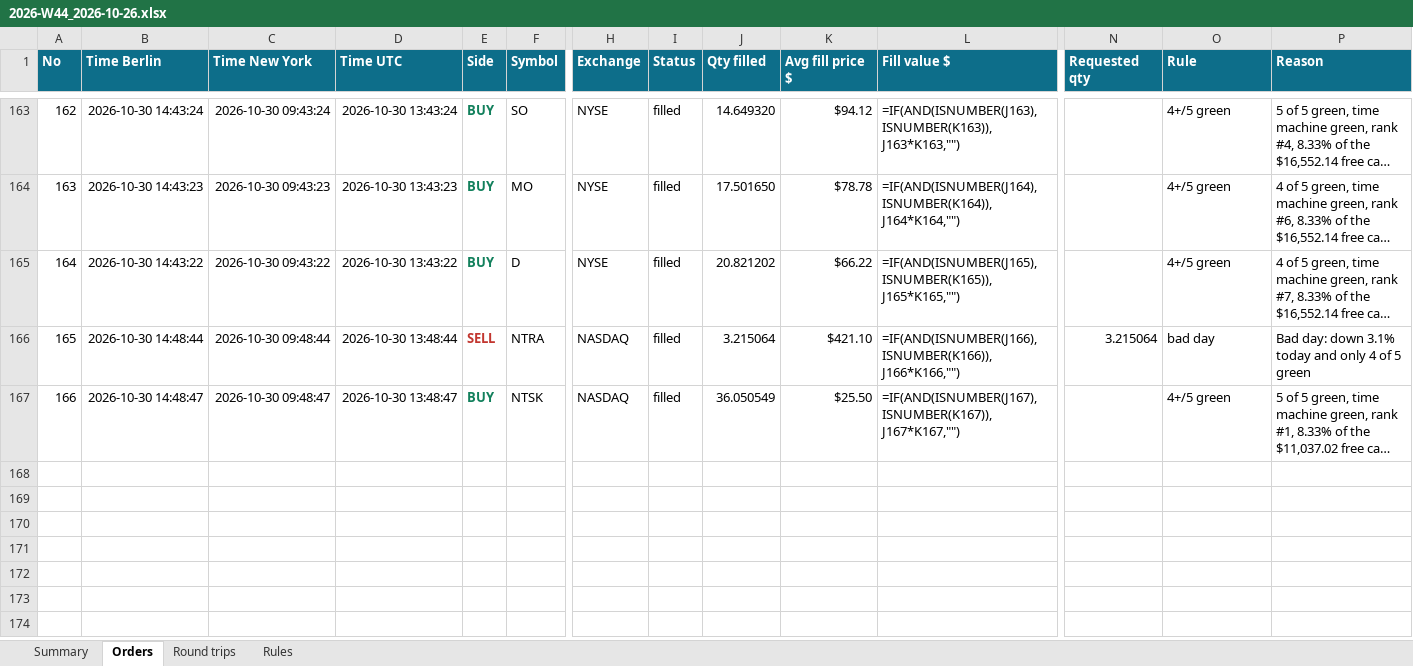
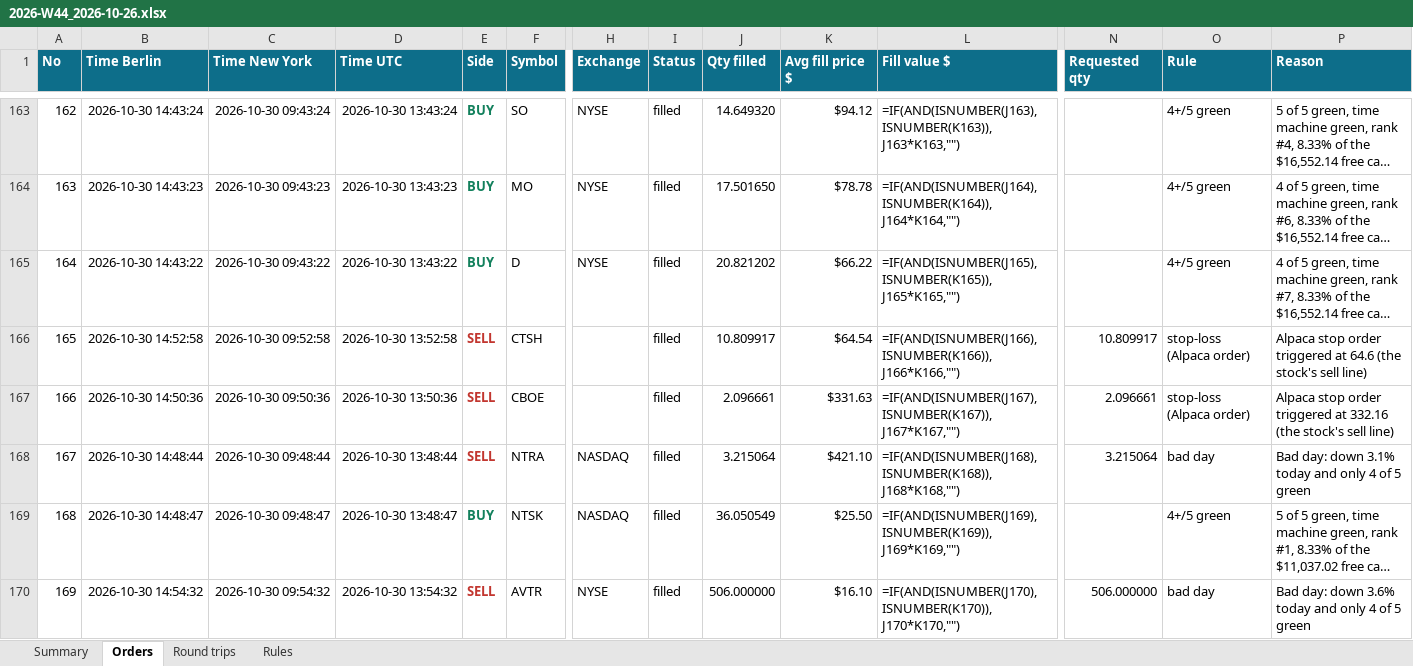
Before and after one commit to minto2196/my-claude-trade, an Excel workbook: trade-records/excel/2026-W44_2026-10-26.xlsx, sheet Orders, drawn as a sheet; only a part is shown, gaps mark what is left out; long unchanged cells end in …; values as stored, in another font and other column widths than the file's, no borders; formulas without a stored value are shown as written; table styles not drawn; addresses are those after the commit; rows hold the shown columns only; the diff names each change by its address in the sheet, - before the commit and + after, or states it on an @@ line.

Commit message:
records: 2026-10-30 13:54 UTC

```diff
--- a/trade-records/excel/2026-W44_2026-10-26.xlsx (sheet Orders)
+++ b/trade-records/excel/2026-W44_2026-10-26.xlsx (sheet Orders)
+row 166: 165 | 2026-10-30 14:52:58 | 2026-10-30 09:52:58 | 2026-10-30 13:52:58 | SELL | CTSH |  | filled | 10.809917 | $64.54 | =IF(AND(ISNUMBER(J166),ISNUMBER(K166)),J166*K166,"") | 10.809917 | stop-loss (Alpaca order) | Alpaca stop order triggered at 64.6 (the stock's sell line)
+row 167: 166 | 2026-10-30 14:50:36 | 2026-10-30 09:50:36 | 2026-10-30 13:50:36 | SELL | CBOE |  | filled | 2.096661 | $331.63 | =IF(AND(ISNUMBER(J167),ISNUMBER(K167)),J167*K167,"") | 2.096661 | stop-loss (Alpaca order) | Alpaca stop order triggered at 332.16 (the stock's sell line)
@@ column A (No) renumbered between rows 168 and 169 @@
-L168 (Fill value $): =IF(AND(ISNUMBER(J166),ISNUMBER(K166)),J166*K166,"")
+L168 (Fill value $): =IF(AND(ISNUMBER(J168),ISNUMBER(K168)),J168*K168,"")
-L169 (Fill value $): =IF(AND(ISNUMBER(J167),ISNUMBER(K167)),J167*K167,"")
+L169 (Fill value $): =IF(AND(ISNUMBER(J169),ISNUMBER(K169)),J169*K169,"")
+row 170: 169 | 2026-10-30 14:54:32 | 2026-10-30 09:54:32 | 2026-10-30 13:54:32 | SELL | AVTR | NYSE | filled | 506.000000 | $16.10 | =IF(AND(ISNUMBER(J170),ISNUMBER(K170)),J170*K170,"") | 506.000000 | bad day | Bad day: down 3.6% today and only 4 of 5 green
```
Also changed, not shown: sheet Round trips, sheet Summary, 4 other files.
